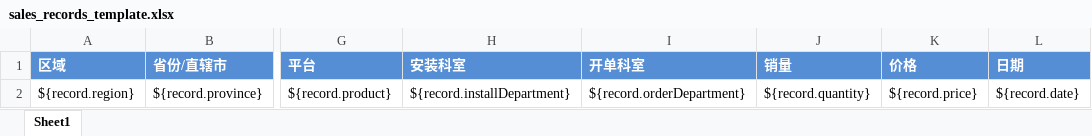
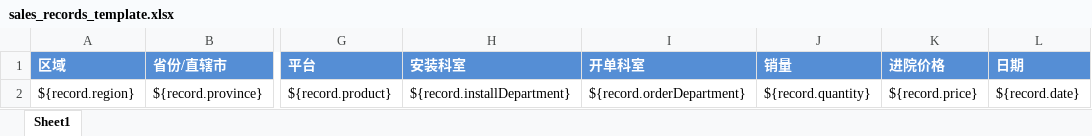
Before and after one commit to wangf1/sales, an Excel workbook: management/src/main/resources/sales_records_template.xlsx, sheet Sheet1, drawn as a sheet; only a part is shown, gaps mark what is left out; values as stored, in another font and other column widths than the file's, no borders; the diff names each change by its address in the sheet, - before the commit and + after, or states it on an @@ line.

```diff
--- a/management/src/main/resources/sales_records_template.xlsx (sheet Sheet1)
+++ b/management/src/main/resources/sales_records_template.xlsx (sheet Sheet1)
-K1: 价格
+K1: 进院价格
```
Also changed, not shown: 1 other file.
